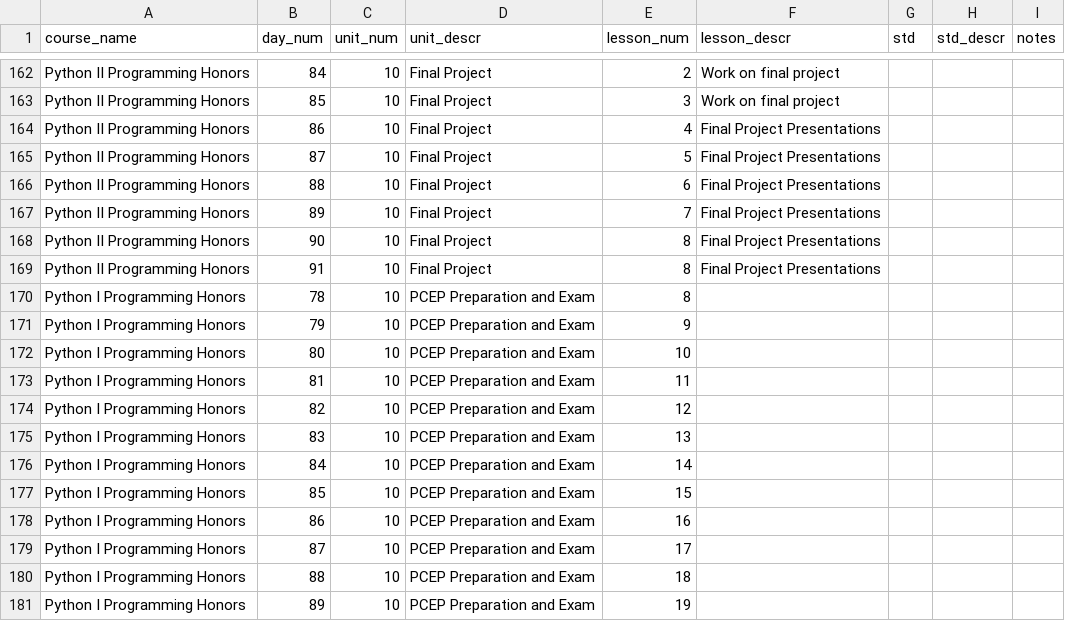
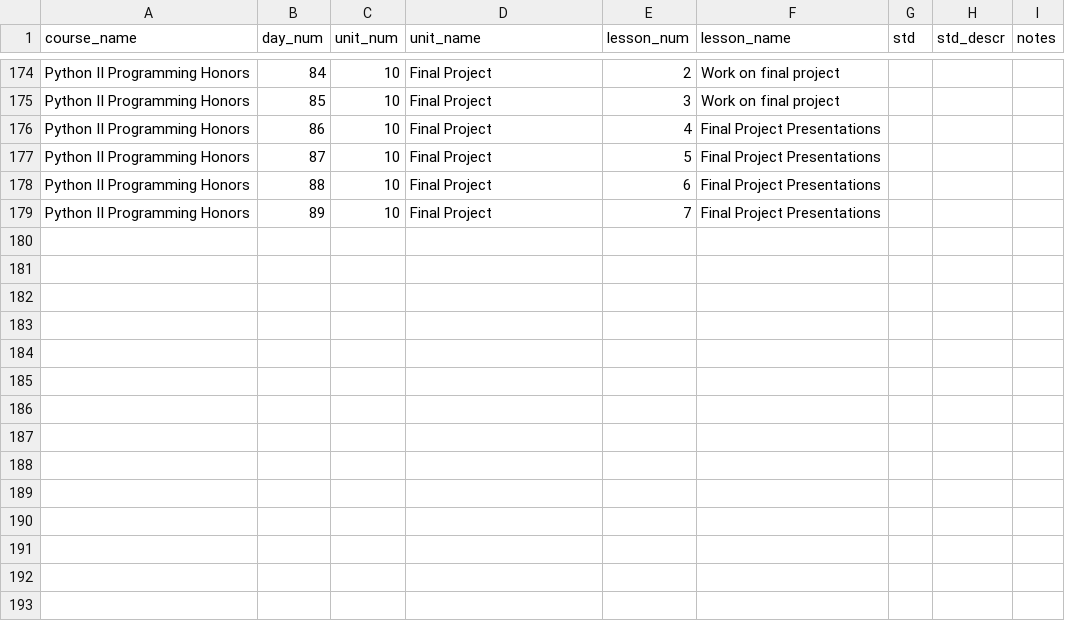
Before and after one commit to whlapinel/whlapinel.github.io, a CSV file: cmd/data/csv_files/curricula.csv, drawn as a sheet; only a part is shown, gaps mark what is left out; the diff covers the shown part only.

```diff
--- a/cmd/data/csv_files/curricula.csv
+++ b/cmd/data/csv_files/curricula.csv
@@ -1 +1 @@
-course_name,day_num,unit_num,unit_descr,lesson_num,lesson_descr,std,std_descr,notes
+course_name,day_num,unit_num,unit_name,lesson_num,lesson_name,std,std_descr,notes
@@ -167,15 +179 @@ Python II Programming Honors,88,10,Final Project,6,Final Project Presentations,,
 Python II Programming Honors,89,10,Final Project,7,Final Project Presentations,,,
-Python II Programming Honors,90,10,Final Project,8,Final Project Presentations,,,
-Python II Programming Honors,91,10,Final Project,8,Final Project Presentations,,,
-Python I Programming Honors,78,10,PCEP Preparation and Exam,8,,,,
-Python I Programming Honors,79,10,PCEP Preparation and Exam,9,,,,
-Python I Programming Honors,80,10,PCEP Preparation and Exam,10,,,,
-Python I Programming Honors,81,10,PCEP Preparation and Exam,11,,,,
-Python I Programming Honors,82,10,PCEP Preparation and Exam,12,,,,
-Python I Programming Honors,83,10,PCEP Preparation and Exam,13,,,,
-Python I Programming Honors,84,10,PCEP Preparation and Exam,14,,,,
-Python I Programming Honors,85,10,PCEP Preparation and Exam,15,,,,
-Python I Programming Honors,86,10,PCEP Preparation and Exam,16,,,,
-Python I Programming Honors,87,10,PCEP Preparation and Exam,17,,,,
-Python I Programming Honors,88,10,PCEP Preparation and Exam,18,,,,
-Python I Programming Honors,89,10,PCEP Preparation and Exam,19,,,,
```
Also changed, not shown: 10 added rows elsewhere in this file, 24 other files.
